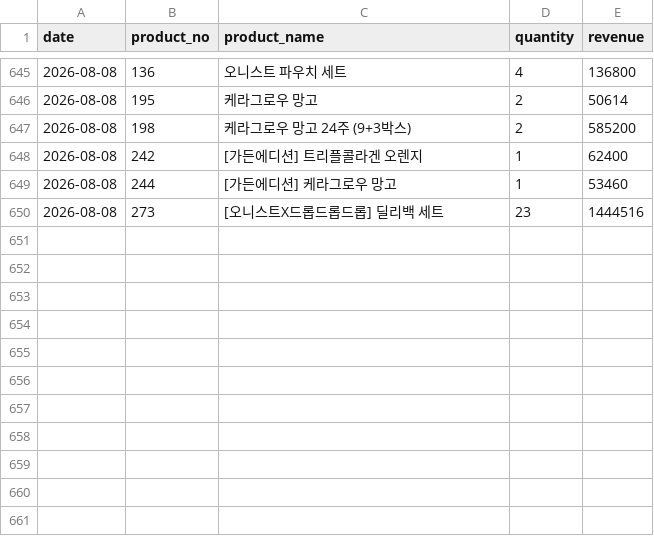
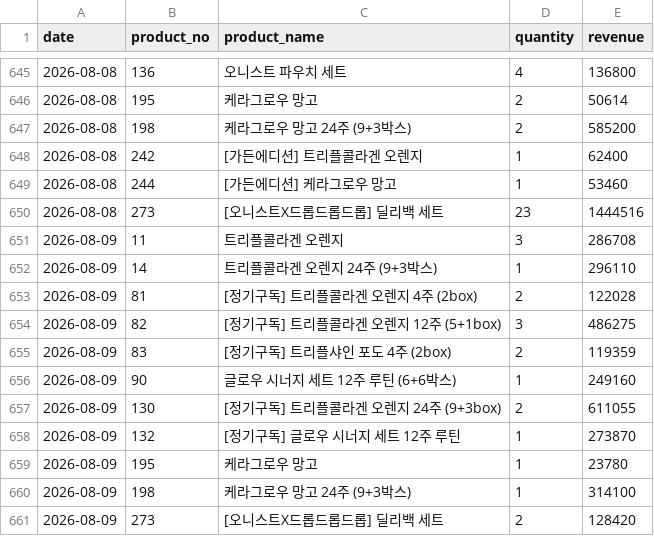
Before and after one commit to kaioh1010/cafe24-tracker, a CSV file: data/daily_sales.csv, drawn as a sheet; only a part is shown, gaps mark what is left out.

```diff
--- a/data/daily_sales.csv
+++ b/data/daily_sales.csv
@@ -650 +650,12 @@ date,product_no,product_name,quantity,revenue
 2026-08-08,273,[오니스트X드롭드롭드롭] 딜리백 세트,23,1444516
+2026-08-09,11,트리플콜라겐 오렌지,3,286708
+2026-08-09,14,트리플콜라겐 오렌지 24주 (9+3박스),1,296110
+2026-08-09,81,[정기구독] 트리플콜라겐 오렌지 4주 (2box),2,122028
+2026-08-09,82,[정기구독] 트리플콜라겐 오렌지 12주 (5+1box),3,486275
+2026-08-09,83,[정기구독] 트리플샤인 포도 4주 (2box),2,119359
+2026-08-09,90,글로우 시너지 세트  12주 루틴 (6+6박스),1,249160
+2026-08-09,130,[정기구독] 트리플콜라겐 오렌지 24주 (9+3box),2,611055
+2026-08-09,132,[정기구독] 글로우 시너지 세트 12주 루틴,1,273870
+2026-08-09,195,케라그로우 망고,1,23780
+2026-08-09,198,케라그로우 망고 24주 (9+3박스),1,314100
+2026-08-09,273,[오니스트X드롭드롭드롭] 딜리백 세트,2,128420
```
Also changed, not shown: data/daily_first_products.csv, data/daily_summary.csv.
